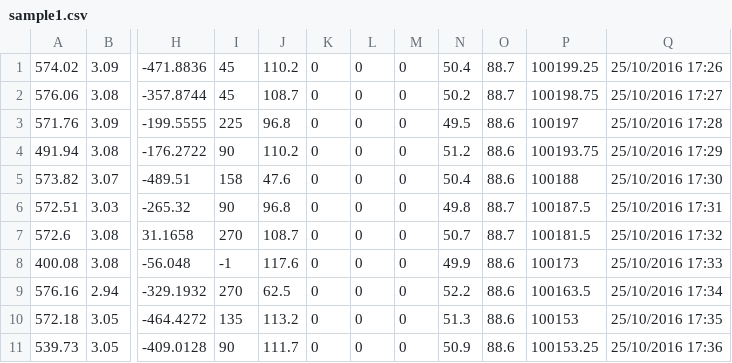
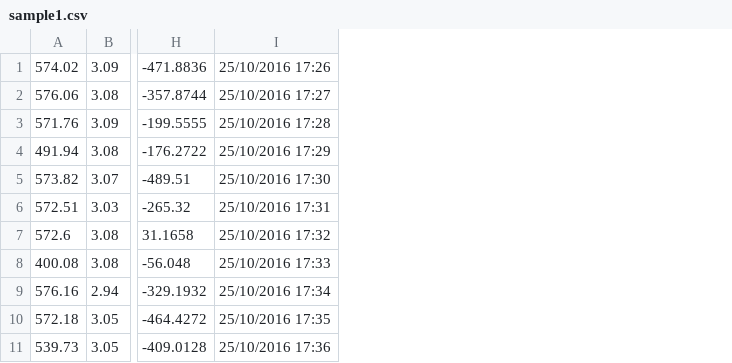
Before and after one commit to rizzahgrace/AMPS_Webapp, a CSV file: sample1.csv, drawn as a sheet; only a part is shown, gaps mark what is left out; the diff names each change by its address in the sheet, - before the commit and + after, or states it on an @@ line.

```diff
--- a/sample1.csv
+++ b/sample1.csv
-column I, rows 1-11: 45 | 45 | 225 | 90 | 158 | 90 | 270 | -1 | 270 | 135 | 90
-column J, rows 1-11: 110.2 | 108.7 | 96.8 | 110.2 | 47.6 | 96.8 | 108.7 | 117.6 | 62.5 | 113.2 | 111.7
-column K, rows 1-11: all 0
-column L, rows 1-11: all 0
-column M, rows 1-11: all 0
-column N, rows 1-11: 50.4 | 50.2 | 49.5 | 51.2 | 50.4 | 49.8 | 50.7 | 49.9 | 52.2 | 51.3 | 50.9
-column O, rows 1-11: 88.7 | 88.7 | 88.6 | 88.6 | 88.6 | 88.7 | 88.7 | 88.6 | 88.6 | 88.6 | 88.6
-column P, rows 1-11: 100199.25 | 100198.75 | 100197 | 100193.75 | 100188 | 100187.5 | 100181.5 | 100173 | 100163.5 | 100153 | 100153.25
```
Also changed, not shown: 1 other file.
